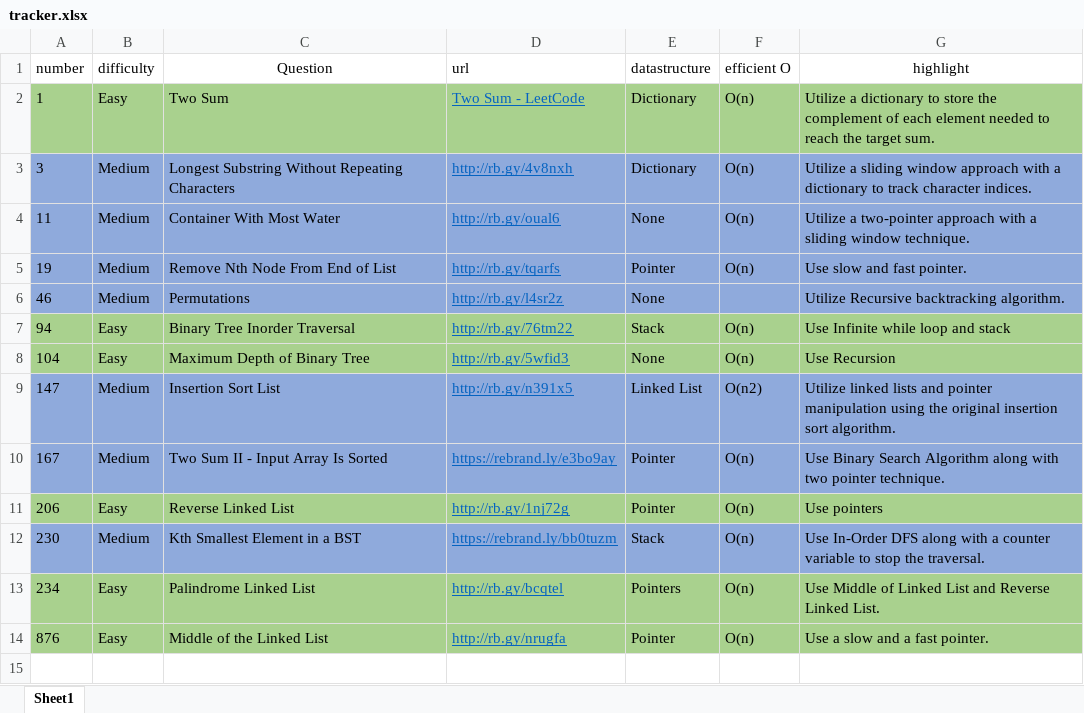
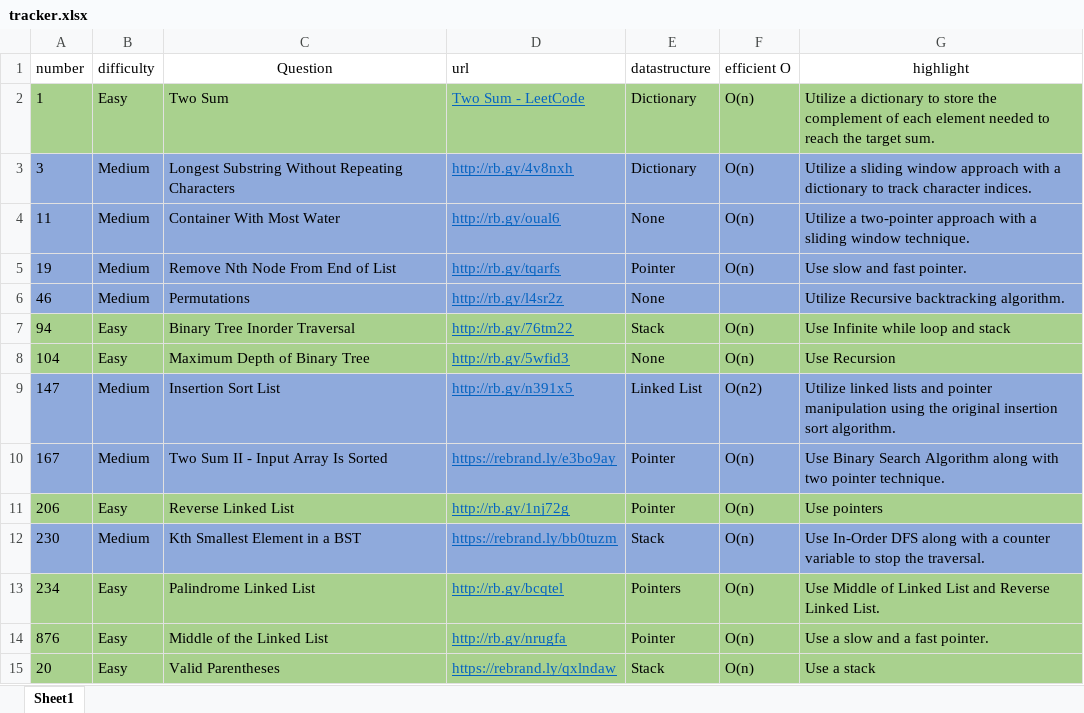
Before and after one commit to cybergu0ck/leetcode, an Excel workbook: tracker.xlsx, sheet Sheet1, drawn as a sheet; values as stored, in another font and other column widths than the file's, no borders; the diff names each change by its address in the sheet, - before the commit and + after, or states it on an @@ line.

Commit message:
Added valid parentheses

```diff
--- a/tracker.xlsx (sheet Sheet1)
+++ b/tracker.xlsx (sheet Sheet1)
+row 15: 20 | Easy | Valid Parentheses | https://rebrand.ly/qxlndaw | Stack | O(n) | Use a stack
```
Also changed, not shown: 1 other file.
